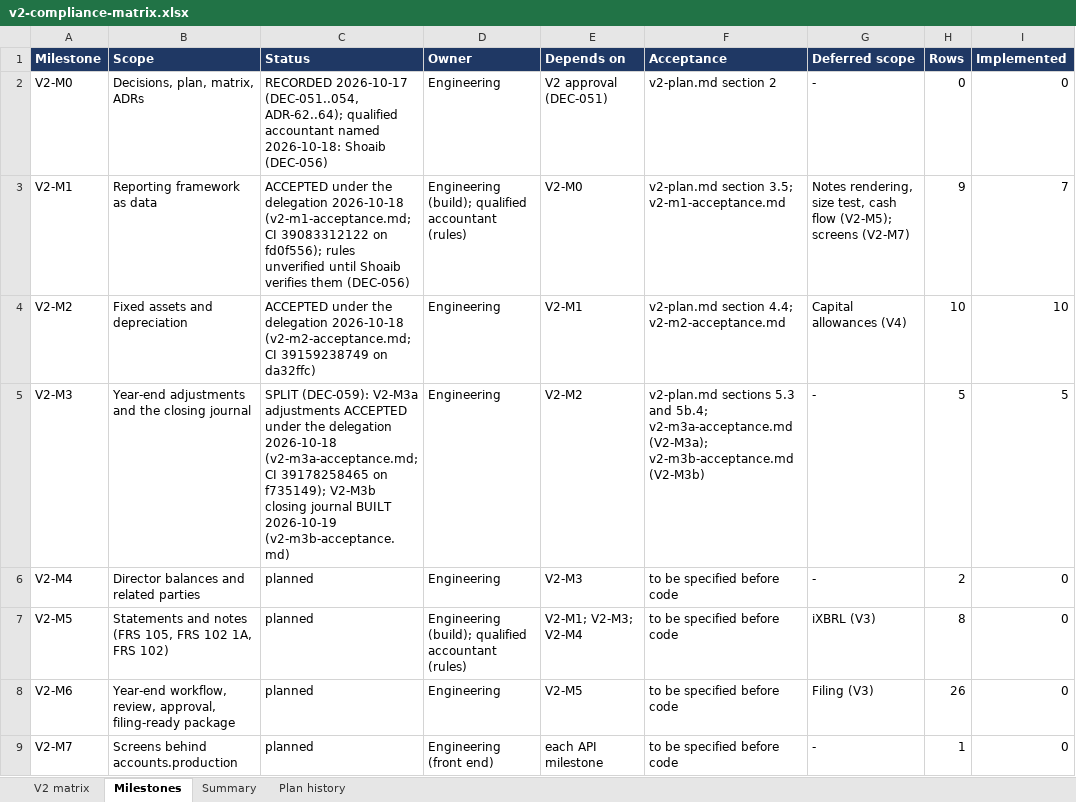
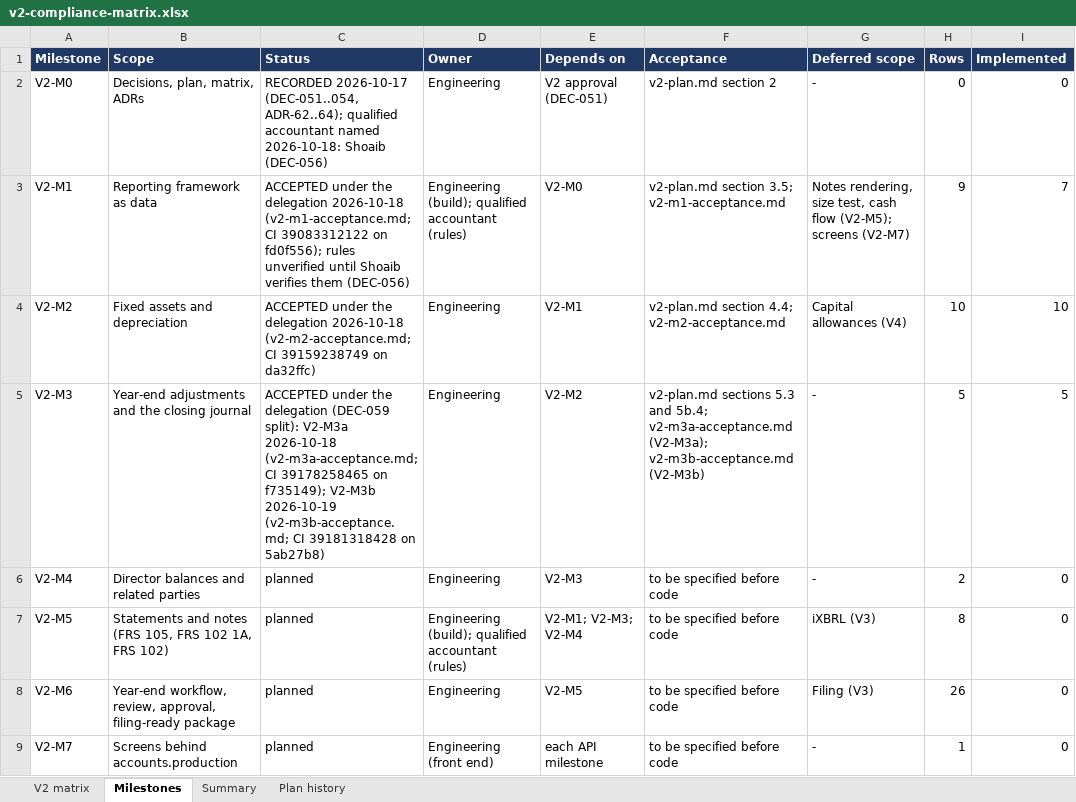
Before and after one commit to mianshoaiblhr/UK-Accounting-Platform, an Excel workbook: docs/architecture/v2-compliance-matrix.xlsx, sheet Milestones, drawn as a sheet; values as stored, in another font and other column widths than the file's, no borders; the diff names each change by its address in the sheet, - before the commit and + after, or states it on an @@ line.

```diff
--- a/docs/architecture/v2-compliance-matrix.xlsx (sheet Milestones)
+++ b/docs/architecture/v2-compliance-matrix.xlsx (sheet Milestones)
-C5 (Status): SPLIT (DEC-059): V2-M3a adjustments ACCEPTED under the delegation 2026-10-18 (v2-m3a-acceptance.md; CI 39178258465 on f735149); V2-M3b closing journal BUILT 2026-10-19 (v2-m3b-acceptance.md)
+C5 (Status): ACCEPTED under the delegation (DEC-059 split): V2-M3a 2026-10-18 (v2-m3a-acceptance.md; CI 39178258465 on f735149); V2-M3b 2026-10-19 (v2-m3b-acceptance.md; CI 39181318428 on 5ab27b8)
```
Also changed, not shown: sheet Summary, sheet Plan history, 3 other files.
